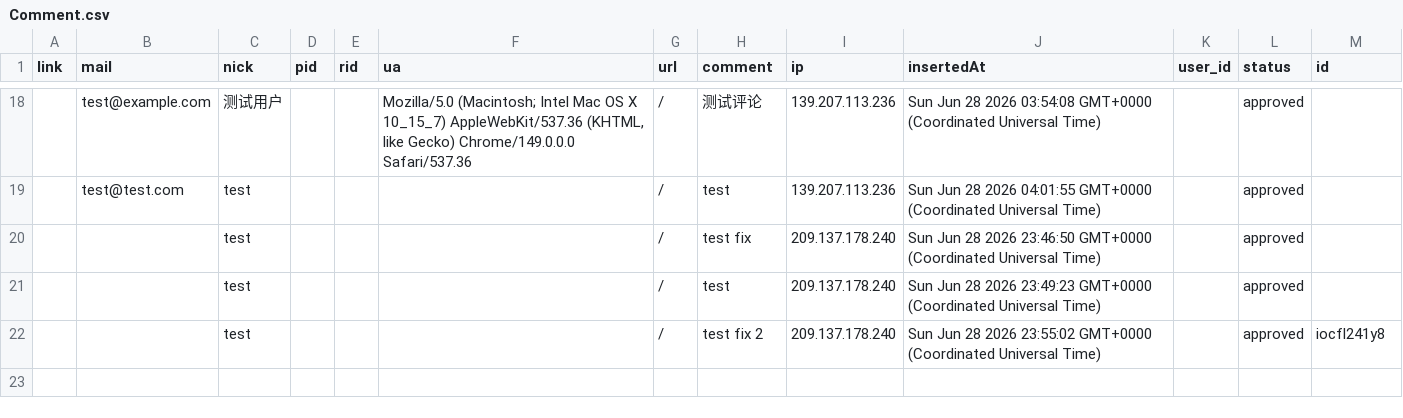
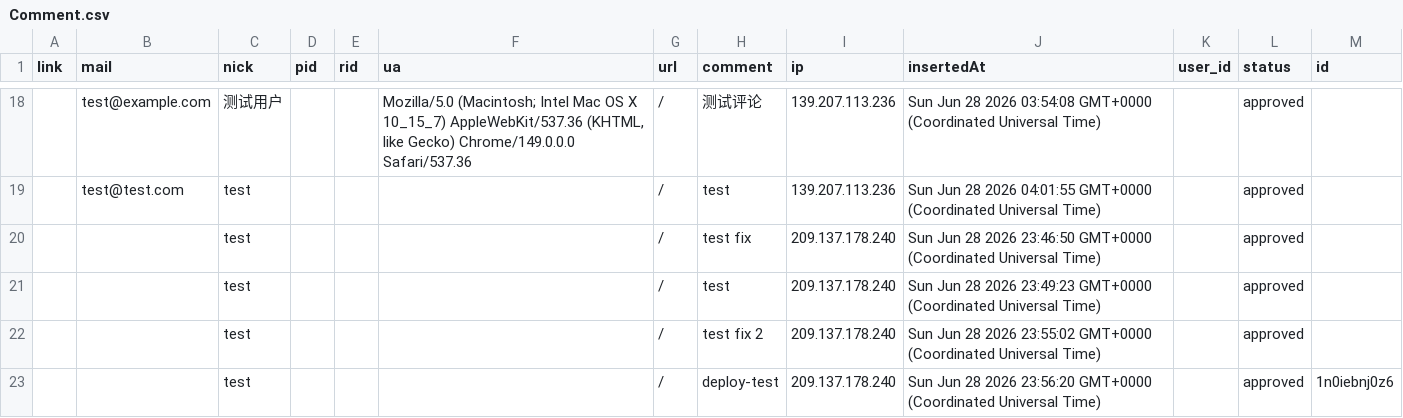
Before and after one commit to 500fan/img, a CSV file: artitalk01/Comment.csv, drawn as a sheet; only a part is shown, gaps mark what is left out.

Commit message:
feat(waline): update comment data

```diff
--- a/artitalk01/Comment.csv
+++ b/artitalk01/Comment.csv
@@ -37,2 +37,3 @@ link,mail,nick,pid,rid,ua,url,comment,ip,insertedAt,user_id,status,id
 ,,test,,,,/,test,209.137.178.240,Sun Jun 28 2026 23:49:23 GMT+0000 (Coordinated Universal Time),,approved,
-,,test,,,,/,test fix 2,209.137.178.240,Sun Jun 28 2026 23:55:02 GMT+0000 (Coordinated Universal Time),,approved,iocfl241y8
+,,test,,,,/,test fix 2,209.137.178.240,Sun Jun 28 2026 23:55:02 GMT+0000 (Coordinated Universal Time),,approved,
+,,test,,,,/,deploy-test,209.137.178.240,Sun Jun 28 2026 23:56:20 GMT+0000 (Coordinated Universal Time),,approved,1n0iebnj0z6
```
